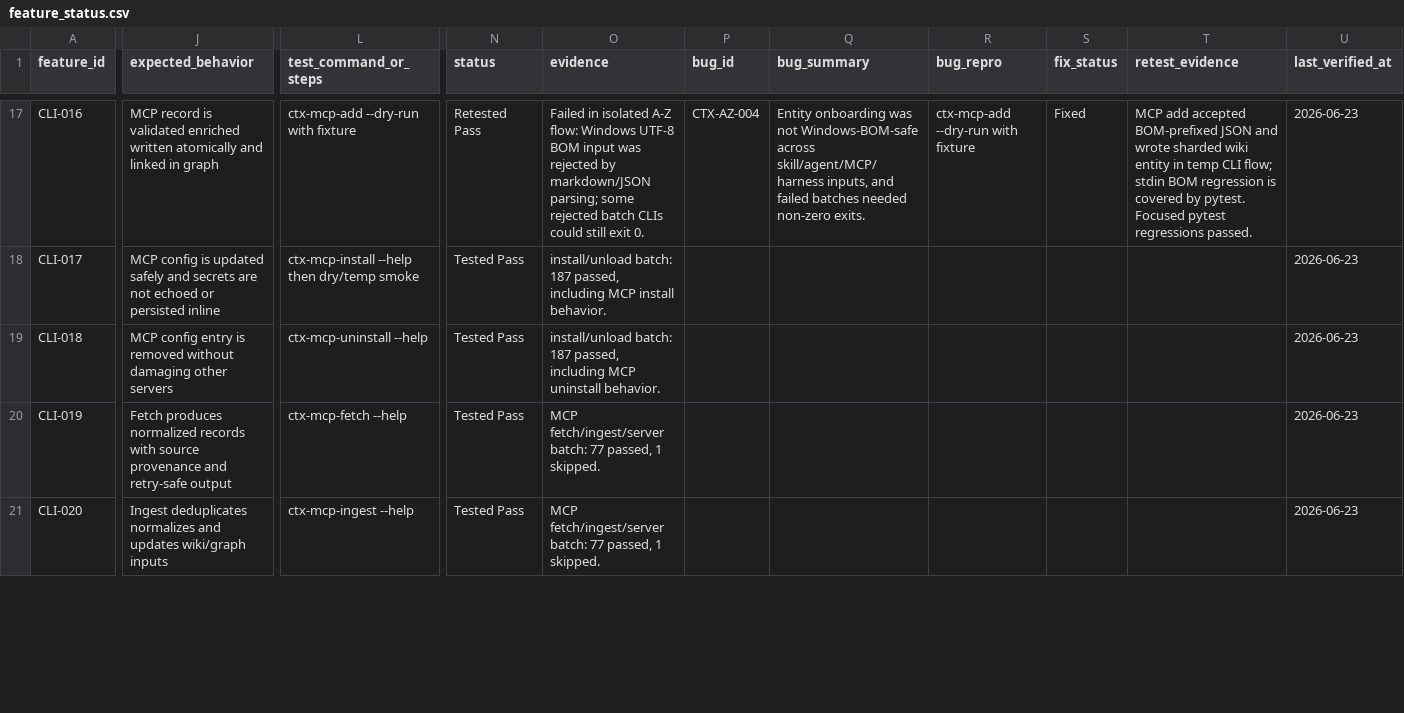
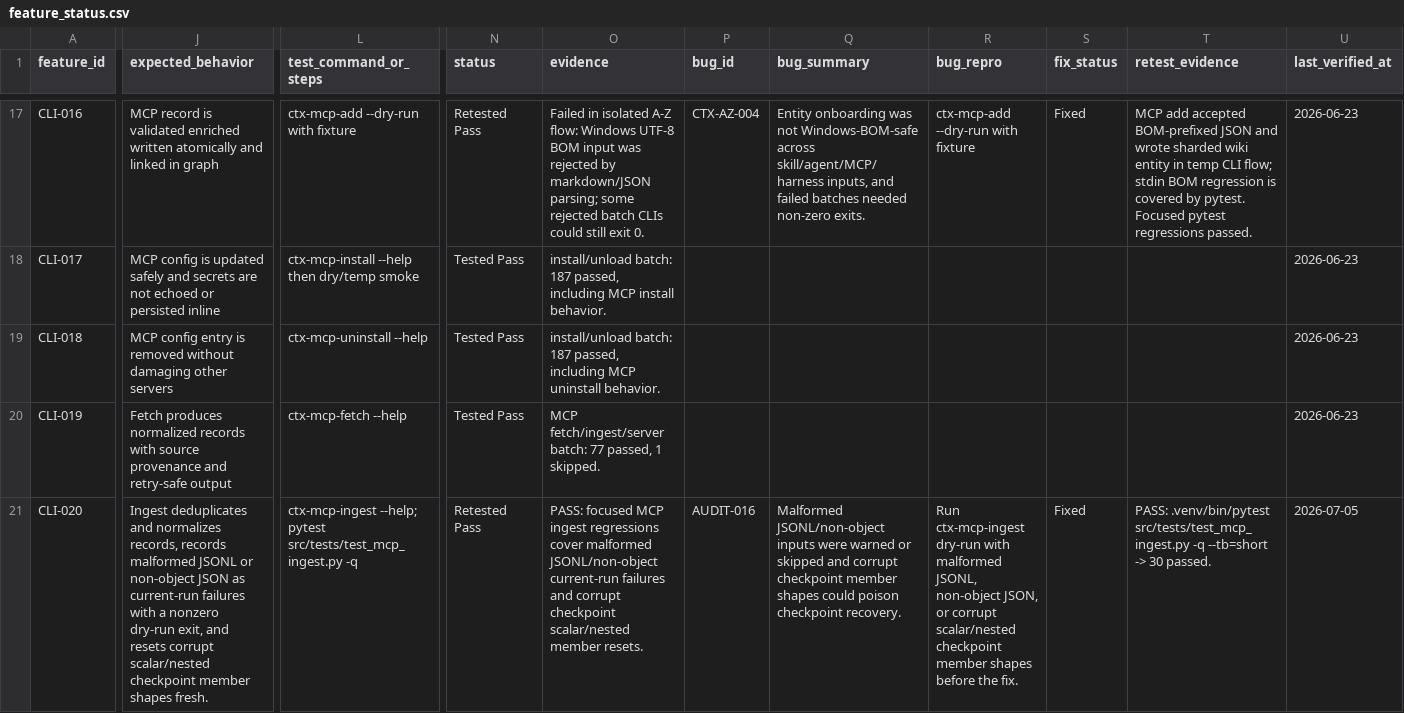
Before and after one commit to stevesolun/ctx, a CSV file: qa/feature_status.csv, drawn as a sheet; only a part is shown, gaps mark what is left out; the diff covers the shown part only; the diff names each change by its address in the sheet, - before the commit and + after, or states it on an @@ line.

```diff
--- a/qa/feature_status.csv
+++ b/qa/feature_status.csv
-J21 (expected_behavior): Ingest deduplicates normalizes and updates wiki/graph inputs
+J21 (expected_behavior): Ingest deduplicates and normalizes records, records malformed JSONL or non-object JSON as current-run failures with a nonzero dry-run exit, and resets corrupt scalar/nested checkpoint member shapes fresh.
-L21 (test_command_or_steps): ctx-mcp-ingest --help
+L21 (test_command_or_steps): ctx-mcp-ingest --help; pytest src/tests/test_mcp_ingest.py -q
-N21 (status): Tested Pass
+N21 (status): Retested Pass
-O21 (evidence): MCP fetch/ingest/server batch: 77 passed, 1 skipped.
+O21 (evidence): PASS: focused MCP ingest regressions cover malformed JSONL/non-object current-run failures and corrupt checkpoint scalar/nested member resets.
-P21 (bug_id): (empty)
+P21 (bug_id): AUDIT-016
-Q21 (bug_summary): (empty)
+Q21 (bug_summary): Malformed JSONL/non-object inputs were warned or skipped and corrupt checkpoint member shapes could poison checkpoint recovery.
-R21 (bug_repro): (empty)
+R21 (bug_repro): Run ctx-mcp-ingest dry-run with malformed JSONL, non-object JSON, or corrupt scalar/nested checkpoint member shapes before the fix.
-S21 (fix_status): (empty)
+S21 (fix_status): Fixed
-T21 (retest_evidence): (empty)
+T21 (retest_evidence): PASS: .venv/bin/pytest src/tests/test_mcp_ingest.py -q --tb=short -> 30 passed.
-U21 (last_verified_at): 2026-06-23
+U21 (last_verified_at): 2026-07-05
```
Also changed, not shown: 57 edited cells elsewhere in this file, docs/qa/feature-user-story-status.csv, qa/bug_smoke_status.csv, 1 other file.
